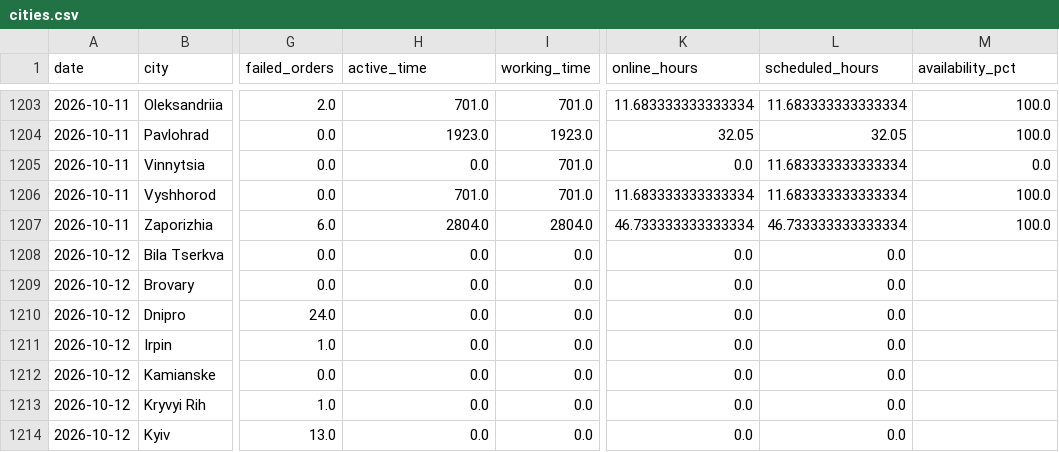
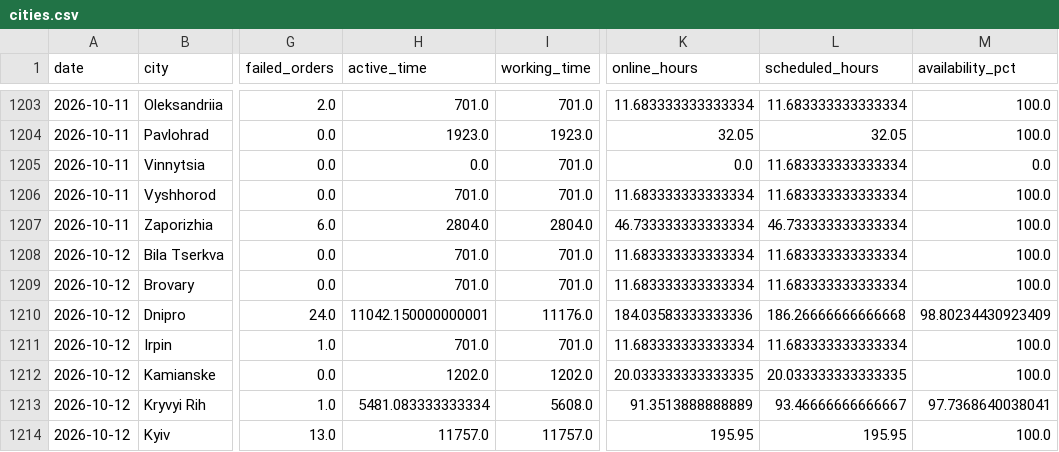
Before and after one commit to yuliianikolaieva/varus-daily-live, a CSV file: cities.csv, drawn as a sheet; only a part is shown, gaps mark what is left out; the diff covers the shown part only; the diff names each change by its address in the sheet, - before the commit and + after, or states it on an @@ line.

```diff
--- a/cities.csv
+++ b/cities.csv
-H1208:H1209 (active_time): 0.0
+H1208:H1209 (active_time): 701.0
-I1208:I1209 (working_time): 0.0
+I1208:I1209 (working_time): 701.0
-K1208:K1209 (online_hours): 0.0
+K1208:K1209 (online_hours): 11.683333333333334
-L1208:L1209 (scheduled_hours): 0.0
+L1208:L1209 (scheduled_hours): 11.683333333333334
-M1208:M1209 (availability_pct): (empty)
+M1208:M1209 (availability_pct): 100.0
-H1210 (active_time): 0.0
+H1210 (active_time): 11042.150000000001
-I1210 (working_time): 0.0
+I1210 (working_time): 11176.0
-K1210 (online_hours): 0.0
+K1210 (online_hours): 184.03583333333336
-L1210 (scheduled_hours): 0.0
+L1210 (scheduled_hours): 186.26666666666668
-M1210 (availability_pct): (empty)
+M1210 (availability_pct): 98.80234430923409
-H1211 (active_time): 0.0
+H1211 (active_time): 701.0
-I1211 (working_time): 0.0
+I1211 (working_time): 701.0
-K1211 (online_hours): 0.0
+K1211 (online_hours): 11.683333333333334
-L1211 (scheduled_hours): 0.0
+L1211 (scheduled_hours): 11.683333333333334
-M1211:M1212 (availability_pct): (empty)
+M1211:M1212 (availability_pct): 100.0
-H1212 (active_time): 0.0
+H1212 (active_time): 1202.0
-I1212 (working_time): 0.0
+I1212 (working_time): 1202.0
-K1212 (online_hours): 0.0
+K1212 (online_hours): 20.033333333333335
-L1212 (scheduled_hours): 0.0
+L1212 (scheduled_hours): 20.033333333333335
-H1213 (active_time): 0.0
+H1213 (active_time): 5481.083333333334
-I1213 (working_time): 0.0
+I1213 (working_time): 5608.0
-K1213 (online_hours): 0.0
+K1213 (online_hours): 91.3513888888889
-L1213 (scheduled_hours): 0.0
+L1213 (scheduled_hours): 93.46666666666667
-M1213 (availability_pct): (empty)
+M1213 (availability_pct): 97.7368640038041
-H1214 (active_time): 0.0
+H1214 (active_time): 11757.0
-I1214 (working_time): 0.0
+I1214 (working_time): 11757.0
-K1214 (online_hours): 0.0
+K1214 (online_hours): 195.95
-L1214 (scheduled_hours): 0.0
+L1214 (scheduled_hours): 195.95
-M1214 (availability_pct): (empty)
+M1214 (availability_pct): 100.0
```
Also changed, not shown: 30 edited cells elsewhere in this file, daily.csv, weekly.csv, 1 other file.
